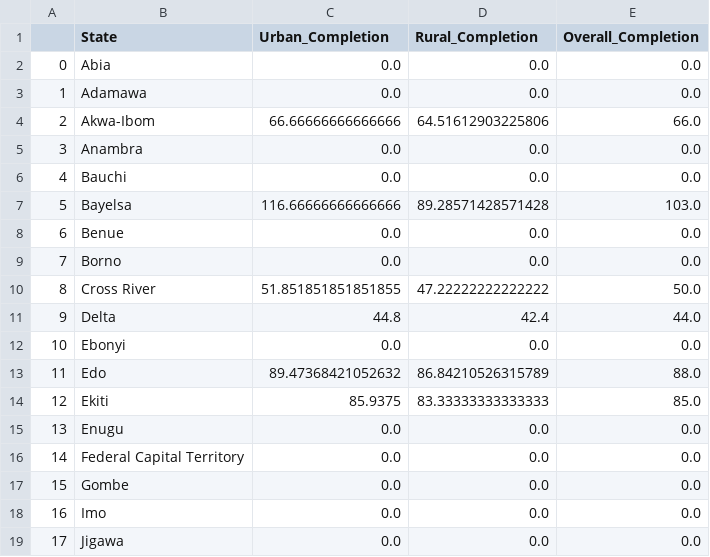
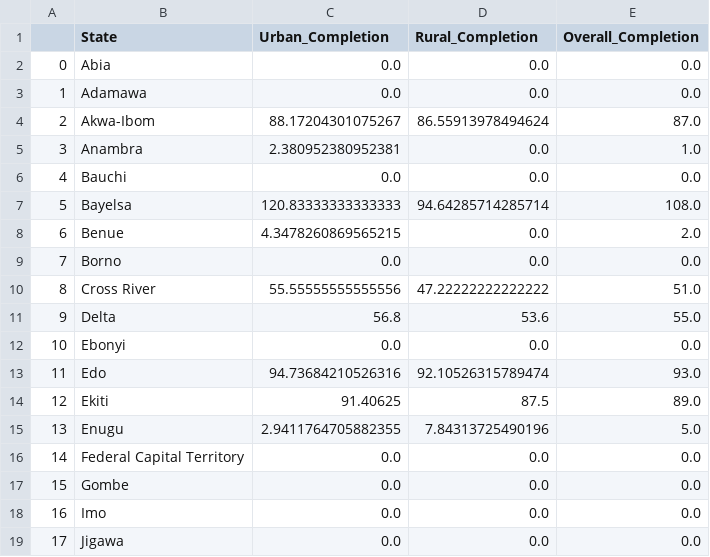
Before and after one commit to vistaaquadri/NESIP-1.0, a CSV file: data/dashboard_data/state_lga_completion_data.csv, drawn as a sheet; only a part is shown; the diff covers the shown part only.

```diff
--- a/data/dashboard_data/state_lga_completion_data.csv
+++ b/data/dashboard_data/state_lga_completion_data.csv
@@ -3,14 +3,14 @@
 1,Adamawa,0.0,0.0,0.0
-2,Akwa-Ibom,66.66666666666666,64.51612903225806,66.0
-3,Anambra,0.0,0.0,0.0
+2,Akwa-Ibom,88.17204301075267,86.55913978494624,87.0
+3,Anambra,2.380952380952381,0.0,1.0
 4,Bauchi,0.0,0.0,0.0
-5,Bayelsa,116.66666666666666,89.28571428571428,103.0
-6,Benue,0.0,0.0,0.0
+5,Bayelsa,120.83333333333333,94.64285714285714,108.0
+6,Benue,4.3478260869565215,0.0,2.0
 7,Borno,0.0,0.0,0.0
-8,Cross River,51.851851851851855,47.22222222222222,50.0
-9,Delta,44.8,42.4,44.0
+8,Cross River,55.55555555555556,47.22222222222222,51.0
+9,Delta,56.8,53.6,55.0
 10,Ebonyi,0.0,0.0,0.0
-11,Edo,89.47368421052632,86.84210526315789,88.0
-12,Ekiti,85.9375,83.33333333333333,85.0
-13,Enugu,0.0,0.0,0.0
+11,Edo,94.73684210526316,92.10526315789474,93.0
+12,Ekiti,91.40625,87.5,89.0
+13,Enugu,2.9411764705882355,7.84313725490196,5.0
 14,Federal Capital Territory,0.0,0.0,0.0
```
Also changed, not shown: 15 edited cells elsewhere in this file, data/dashboard_data/dashboard_single_df.csv, data/dashboard_data/data_quality_summary.csv, 3 other files.
